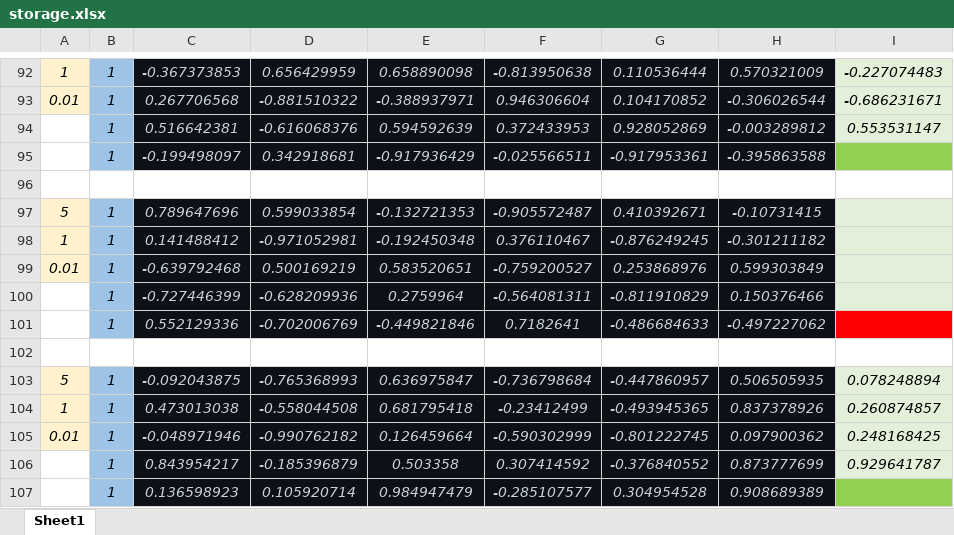
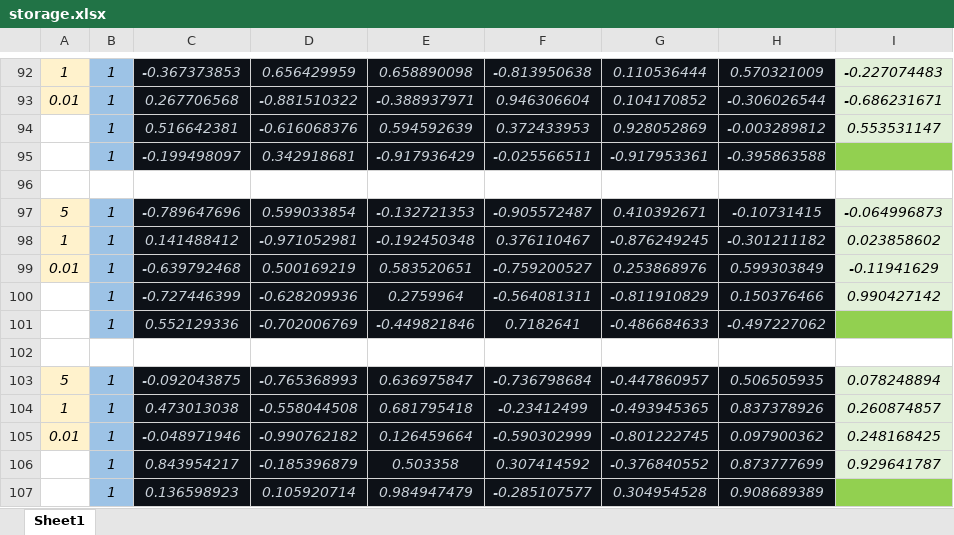
Before and after one commit to manavgada/QUEST, an Excel workbook: Testing/storage.xlsx, sheet Sheet1, drawn as a sheet; only a part is shown, gaps mark what is left out; values as stored, in another font and other column widths than the file's, no borders; the diff names each change by its address in the sheet, - before the commit and + after, or states it on an @@ line.

Commit message:
Storage File Updation

```diff
--- a/Testing/storage.xlsx (sheet Sheet1)
+++ b/Testing/storage.xlsx (sheet Sheet1)
-C97: 0.789647696
+C97: -0.789647696
-I97: (empty)
+I97: -0.064996873
-I98: (empty)
+I98: 0.023858602
-I99: (empty)
+I99: -0.11941629
-I100: (empty)
+I100: 0.990427142
-I101 fill: #FF0000
+I101 fill: #92D050
```
